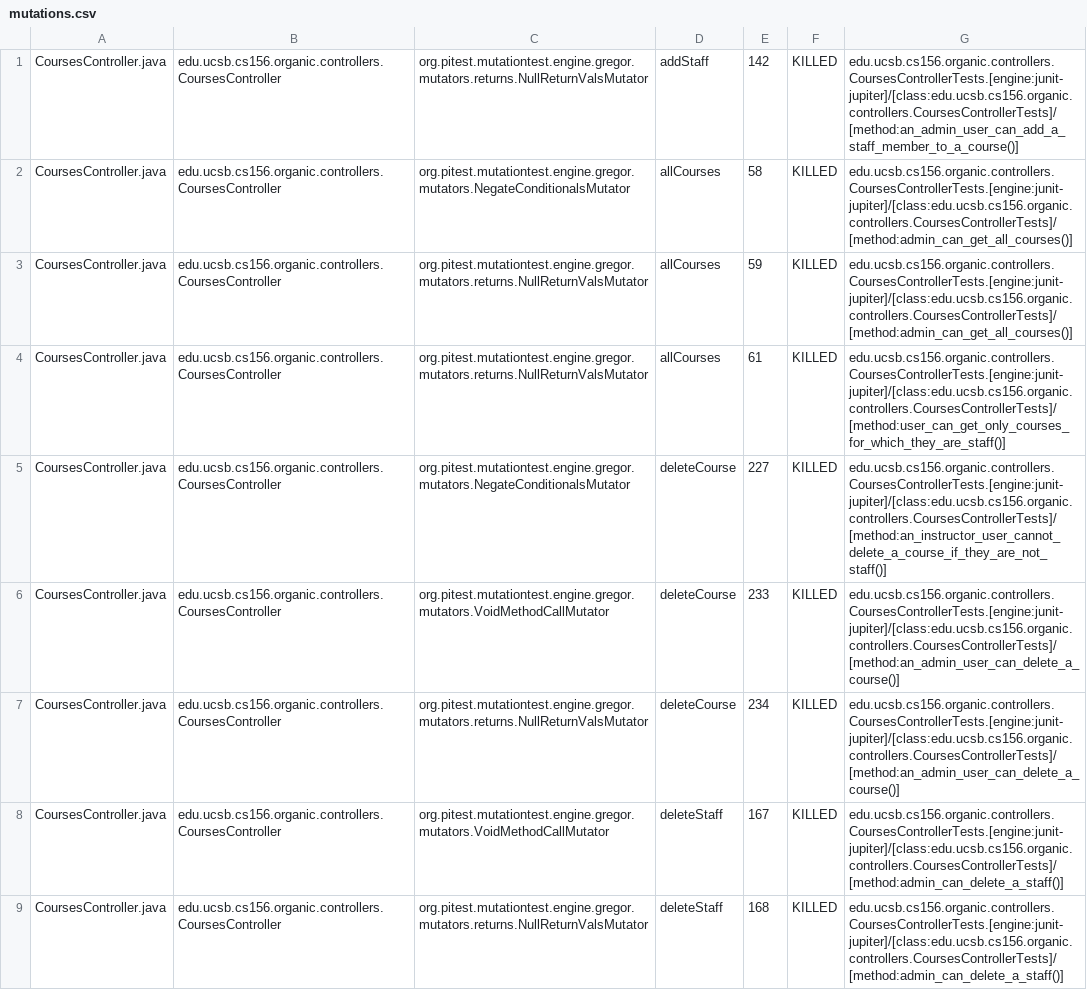
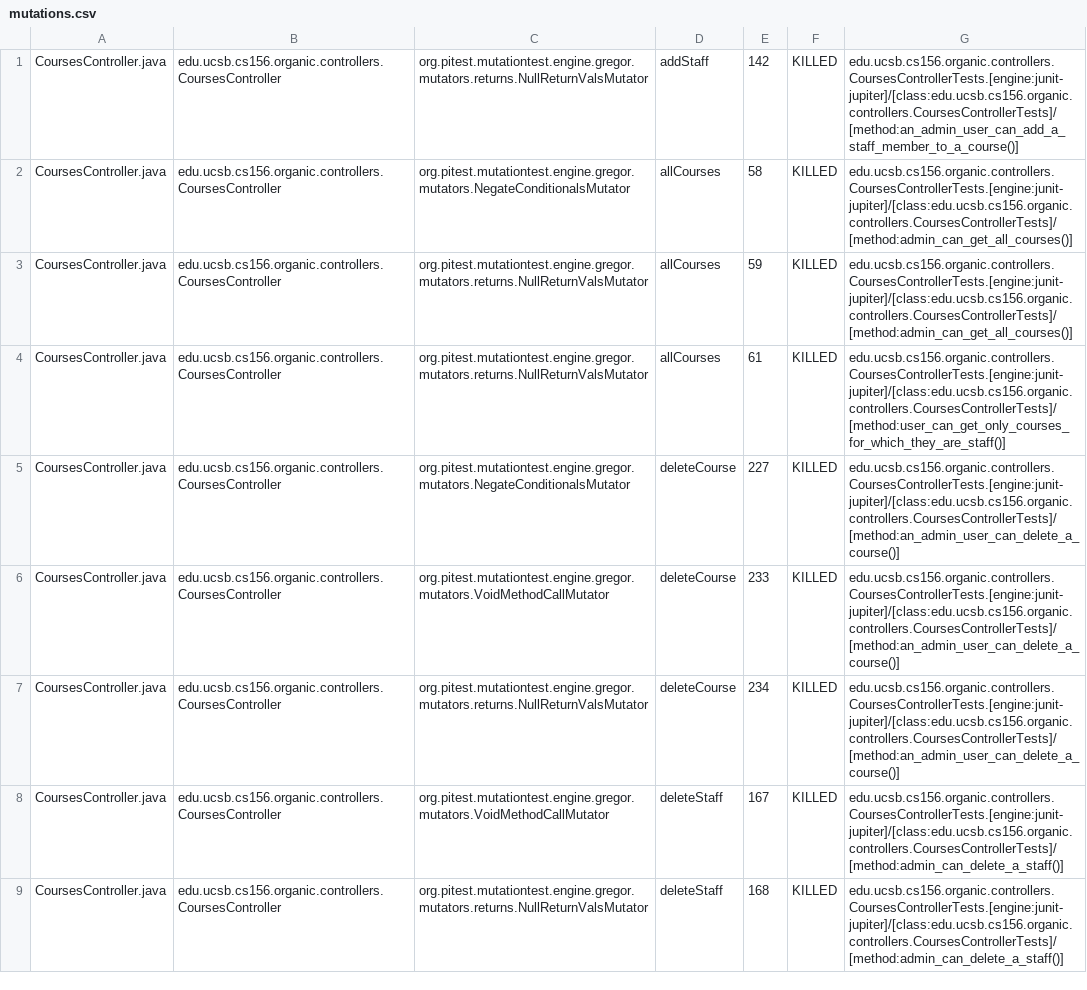
Before and after one commit to ucsb-cs156-s24/proj-organic-s24-5pm-4, a CSV file: prs/35/pitest/mutations.csv, drawn as a sheet; only a part is shown; the diff covers the shown part only.

Commit message:
Deploying to gh-pages from @ ucsb-cs156-s24/proj-organic-s24-5pm-4@9a8040fe67b5baf268ed554d2564a782135c113c 🚀

```diff
--- a/prs/35/pitest/mutations.csv
+++ b/prs/35/pitest/mutations.csv
@@ -4,3 +4,3 @@ CoursesController.java,edu.ucsb.cs156.organic.controllers.CoursesController,org.
 CoursesController.java,edu.ucsb.cs156.organic.controllers.CoursesController,org.pitest.mutationtest.engine.gregor.mutators.returns.NullReturnValsMutator,allCourses,61,KILLED,edu.ucsb.cs156.organic.controllers.CoursesControllerTests.[engine:junit-jupiter]/[class:edu.ucsb.cs156.organic.controllers.CoursesControllerTests]/[method:user_can_get_only_courses_for_which_they_are_staff()]
-CoursesController.java,edu.ucsb.cs156.organic.controllers.CoursesController,org.pitest.mutationtest.engine.gregor.mutators.NegateConditionalsMutator,deleteCourse,227,KILLED,edu.ucsb.cs156.organic.controllers.CoursesControllerTests.[engine:junit-jupiter]/[class:edu.ucsb.cs156.organic.controllers.CoursesControllerTests]/[method:an_instructor_user_cannot_delete_a_course_if_they_are_not_staff()]
+CoursesController.java,edu.ucsb.cs156.organic.controllers.CoursesController,org.pitest.mutationtest.engine.gregor.mutators.NegateConditionalsMutator,deleteCourse,227,KILLED,edu.ucsb.cs156.organic.controllers.CoursesControllerTests.[engine:junit-jupiter]/[class:edu.ucsb.cs156.organic.controllers.CoursesControllerTests]/[method:an_admin_user_can_delete_a_course()]
 CoursesController.java,edu.ucsb.cs156.organic.controllers.CoursesController,org.pitest.mutationtest.engine.gregor.mutators.VoidMethodCallMutator,deleteCourse,233,KILLED,edu.ucsb.cs156.organic.controllers.CoursesControllerTests.[engine:junit-jupiter]/[class:edu.ucsb.cs156.organic.controllers.CoursesControllerTests]/[method:an_admin_user_can_delete_a_course()]
```
Also changed, not shown: 20 edited cells elsewhere in this file, 17 other files.
